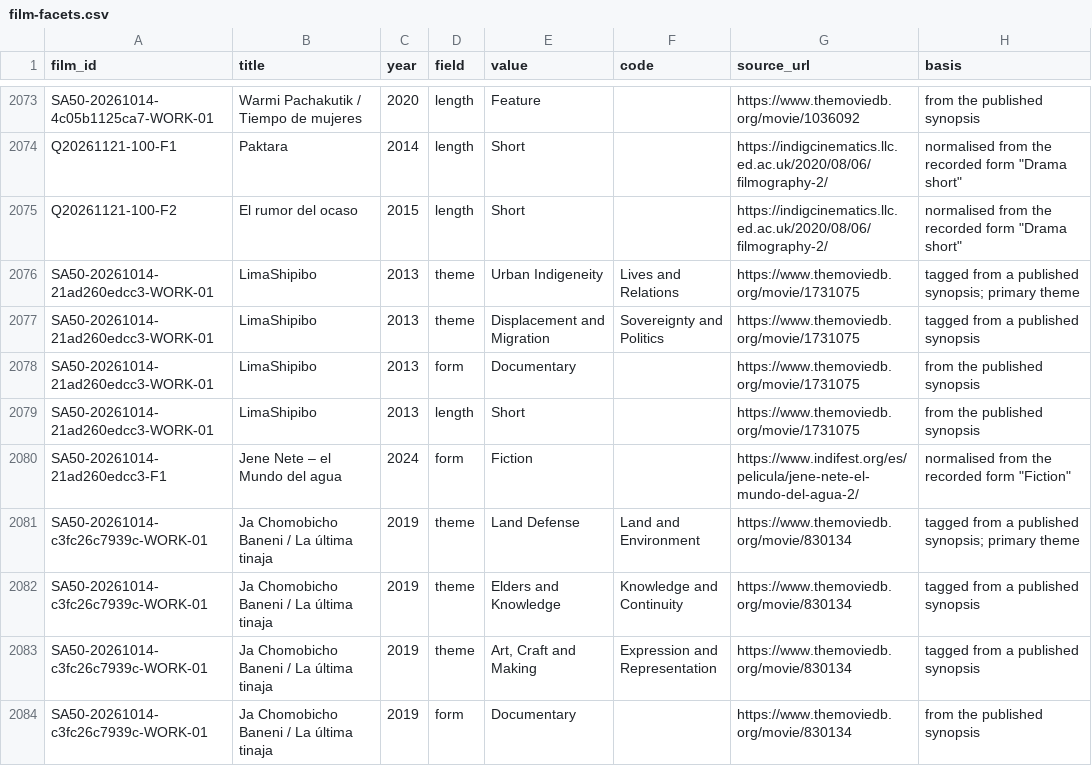
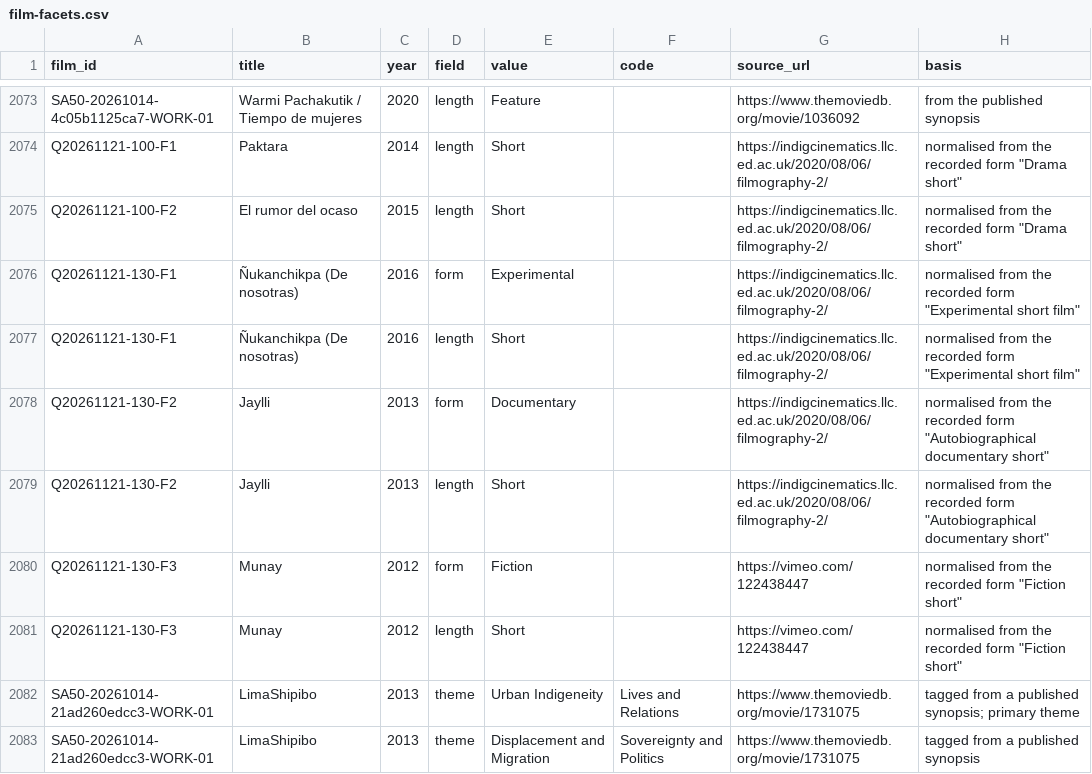
Before and after one commit to jwilliamkennedy/abya-yala-film-atlas, a CSV file: beta/data/film-facets.csv, drawn as a sheet; only a part is shown, gaps mark what is left out; the shorter side is filled out with more unchanged rows; the diff names each change by its address in the sheet, - before the commit and + after, or states it on an @@ line.

```diff
--- a/beta/data/film-facets.csv
+++ b/beta/data/film-facets.csv
+row 2076: Q20261121-130-F1 | Ñukanchikpa (De nosotras) | 2016 | form | Experimental |  | https://indigcinematics.llc.ed.ac.uk/2020/08/06/filmography-2/ | normalised from the recorded form "Experimental short film"
+row 2077: Q20261121-130-F1 | Ñukanchikpa (De nosotras) | 2016 | length | Short |  | https://indigcinematics.llc.ed.ac.uk/2020/08/06/filmography-2/ | normalised from the recorded form "Experimental short film"
+row 2078: Q20261121-130-F2 | Jaylli | 2013 | form | Documentary |  | https://indigcinematics.llc.ed.ac.uk/2020/08/06/filmography-2/ | normalised from the recorded form "Autobiographical documentary short"
+row 2079: Q20261121-130-F2 | Jaylli | 2013 | length | Short |  | https://indigcinematics.llc.ed.ac.uk/2020/08/06/filmography-2/ | normalised from the recorded form "Autobiographical documentary short"
+row 2080: Q20261121-130-F3 | Munay | 2012 | form | Fiction |  | https://vimeo.com/122438447 | normalised from the recorded form "Fiction short"
+row 2081: Q20261121-130-F3 | Munay | 2012 | length | Short |  | https://vimeo.com/122438447 | normalised from the recorded form "Fiction short"
```
Also changed, not shown: beta/data/atlas-filmmakers.csv, beta/data/atlas-films.csv, 12 other files.
